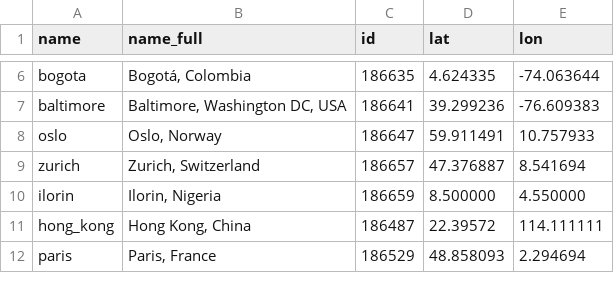
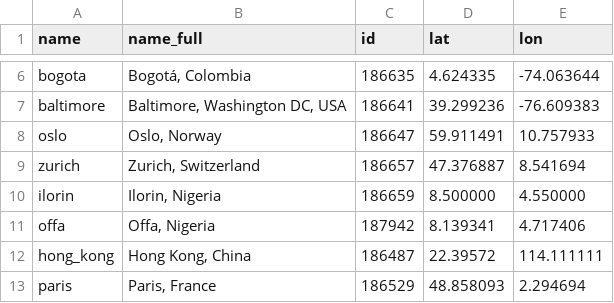
Before and after one commit to bchrobot/metasub2018-kobo-api-wrapper, a CSV file: data/cities.csv, drawn as a sheet; only a part is shown, gaps mark what is left out; the diff names each change by its address in the sheet, - before the commit and + after, or states it on an @@ line.

Commit message:
Add Offa, Nigeria to cities.csv.

```diff
--- a/data/cities.csv
+++ b/data/cities.csv
+row 11: offa | Offa, Nigeria | 187942 | 8.139341 | 4.717406
```
